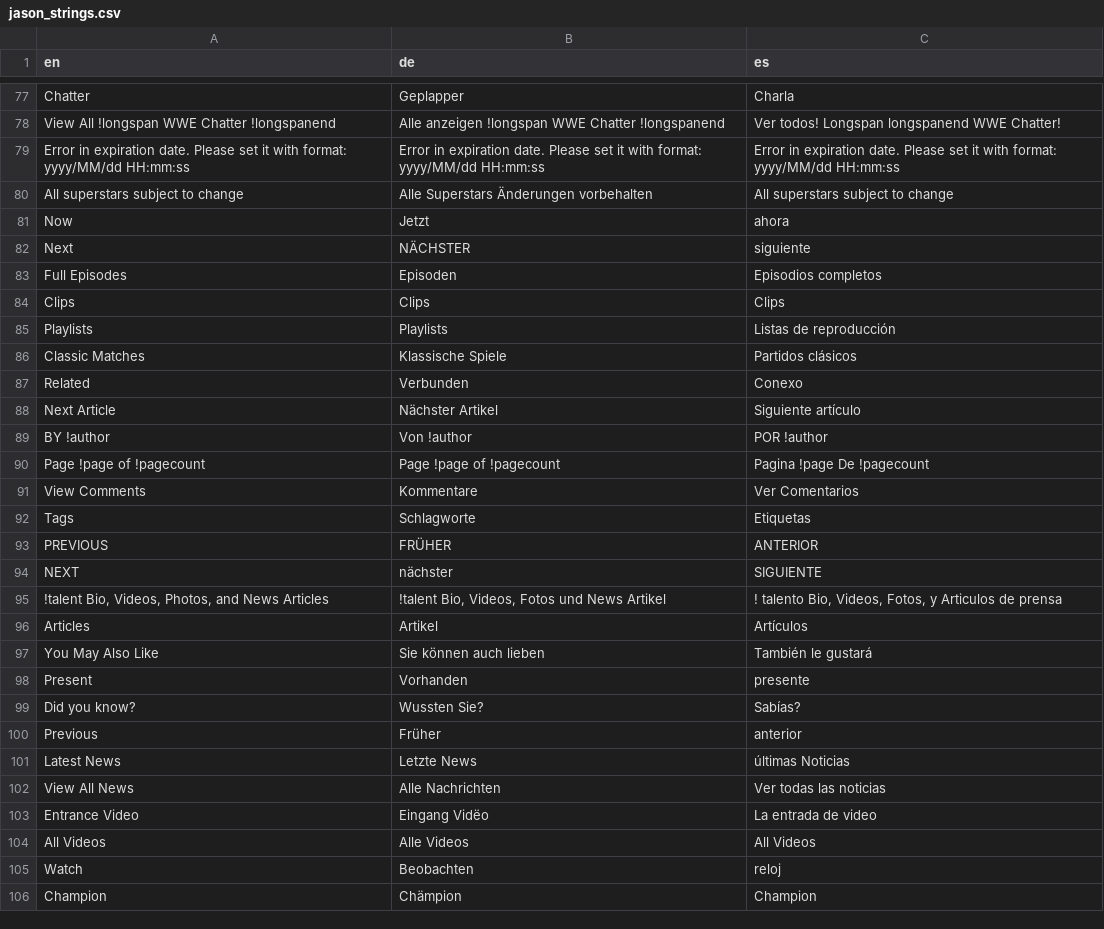
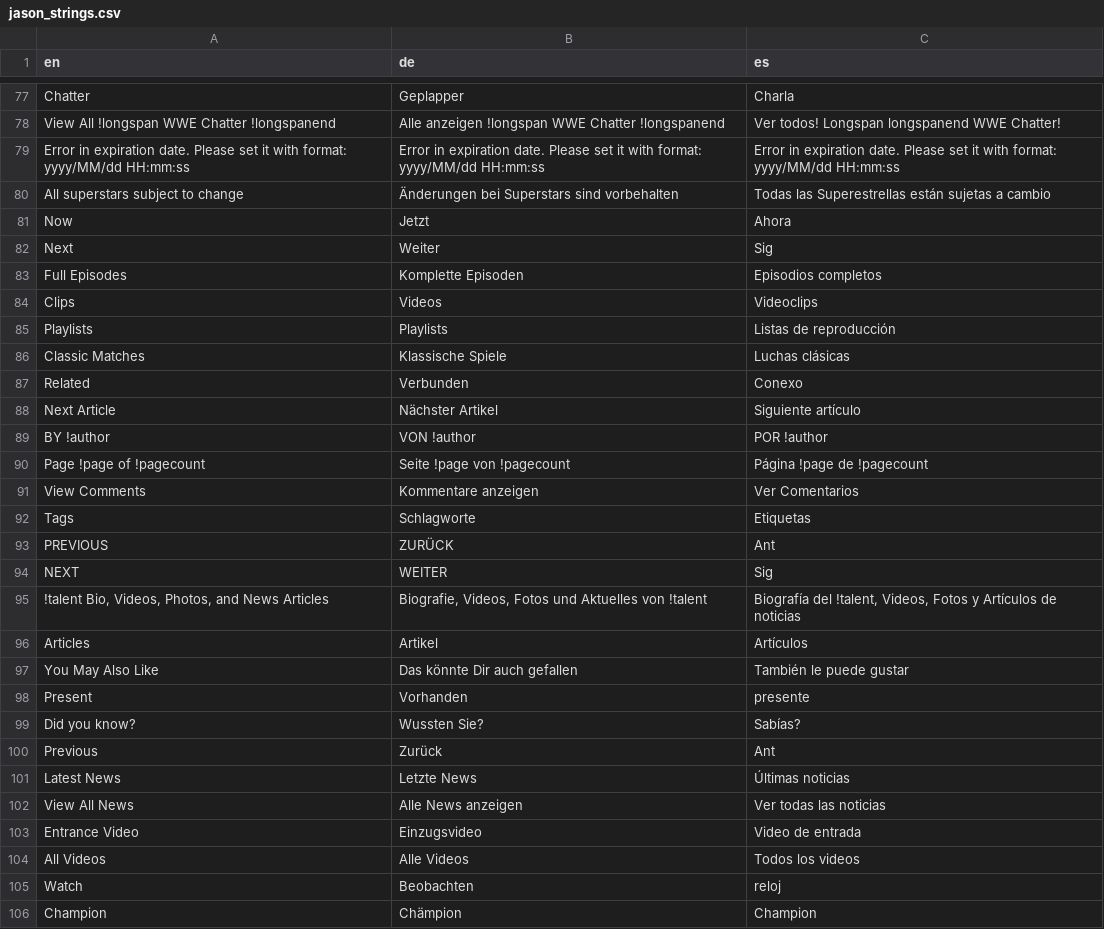
Before and after one commit to jasonLwwe/conf-files, a CSV file: Global/jason_strings.csv, drawn as a sheet; only a part is shown, gaps mark what is left out; the diff covers the shown part only.

Commit message:
Updated string overrides using regional overrides.

```diff
--- a/Global/jason_strings.csv
+++ b/Global/jason_strings.csv
@@ -79,27 +79,27 @@ Chatter,Geplapper,Charla
 "Error in expiration date. Please set it with format: yyyy/MM/dd HH:mm:ss","Error in expiration date. Please set it with format: yyyy/MM/dd HH:mm:ss","Error in expiration date. Please set it with format: yyyy/MM/dd HH:mm:ss"
-"All superstars subject to change","Alle Superstars Änderungen vorbehalten","All superstars subject to change"
-Now,Jetzt,ahora
-Next,NÄCHSTER,siguiente
-"Full Episodes",Episoden,"Episodios completos"
-Clips,Clips,Clips
+"All superstars subject to change","Änderungen bei Superstars sind vorbehalten","Todas las Superestrellas están sujetas a cambio"
+Now,Jetzt,Ahora
+Next,Weiter,Sig
+"Full Episodes","Komplette Episoden","Episodios completos"
+Clips,Videos,Videoclips
 Playlists,Playlists,"Listas de reproducción"
-"Classic Matches","Klassische Spiele","Partidos clásicos"
+"Classic Matches","Klassische Spiele","Luchas clásicas"
 Related,Verbunden,Conexo
 "Next Article","Nächster Artikel","Siguiente artículo"
-"BY !author","Von !author","POR !author"
-"Page !page of !pagecount","Page !page of !pagecount","Pagina !page De !pagecount"
-"View Comments",Kommentare,"Ver Comentarios"
+"BY !author","VON !author","POR !author"
+"Page !page of !pagecount","Seite !page von !pagecount","Página !page de !pagecount"
+"View Comments","Kommentare anzeigen","Ver Comentarios"
 Tags,Schlagworte,Etiquetas
-PREVIOUS,FRÜHER,ANTERIOR
-NEXT,nächster,SIGUIENTE
-"!talent Bio, Videos, Photos, and News Articles","!talent Bio, Videos, Fotos und News Artikel","! talento Bio, Videos, Fotos, y Articulos de prensa"
+PREVIOUS,ZURÜCK,Ant
+NEXT,WEITER,Sig
+"!talent Bio, Videos, Photos, and News Articles","Biografie, Videos, Fotos und Aktuelles von !talent","Biografía del !talent, Videos, Fotos y Artículos de noticias"
 Articles,Artikel,Artículos
-"You May Also Like","Sie können auch lieben","También le gustará"
+"You May Also Like","Das könnte Dir auch gefallen","También le puede gustar"
 Present,Vorhanden,presente
 "Did you know?","Wussten Sie?",Sabías?
-Previous,Früher,anterior
-"Latest News","Letzte News","últimas Noticias"
-"View All News","Alle Nachrichten","Ver todas las noticias"
-"Entrance Video","Eingang Vidëo","La entrada de video"
-"All Videos","Alle Videos","All Videos"
+Previous,Zurück,Ant
+"Latest News","Letzte News","Últimas noticias"
+"View All News","Alle News anzeigen","Ver todas las noticias"
+"Entrance Video",Einzugsvideo,"Video de entrada"
+"All Videos","Alle Videos","Todos los videos"
 Watch,Beobachten,reloj
```
Also changed, not shown: 5 added rows, 2 moved rows and 110 edited cells elsewhere in this file.
